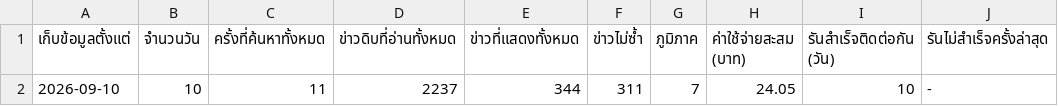
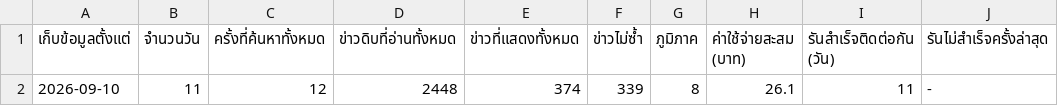
Before and after one commit to 69noter69/prd7-welfare-news, a CSV file: data/stats-summary.csv, drawn as a sheet; removed rows and columns are numbered as before the commit, all else as after; the diff names each change by its address in the sheet, - before the commit and + after, or states it on an @@ line.

```diff
--- a/data/stats-summary.csv
+++ b/data/stats-summary.csv
-row 2: 2026-09-10 | 10 | 11 | 2237 | 344 | 311 | 7 | 24.05 | 10 | -
+row 2: 2026-09-10 | 11 | 12 | 2448 | 374 | 339 | 8 | 26.1 | 11 | -
```
Also changed, not shown: data/stats-daily.csv, 4 other files.
